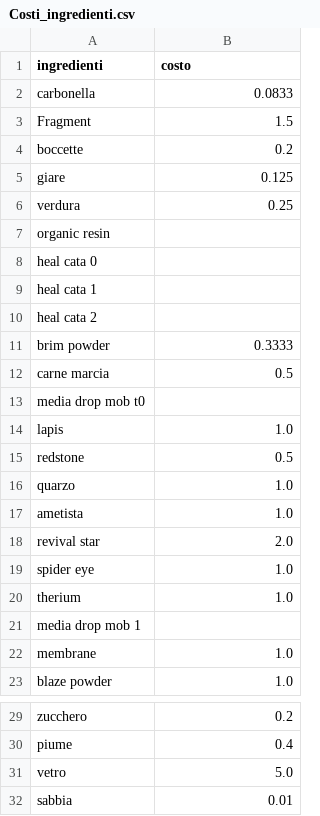
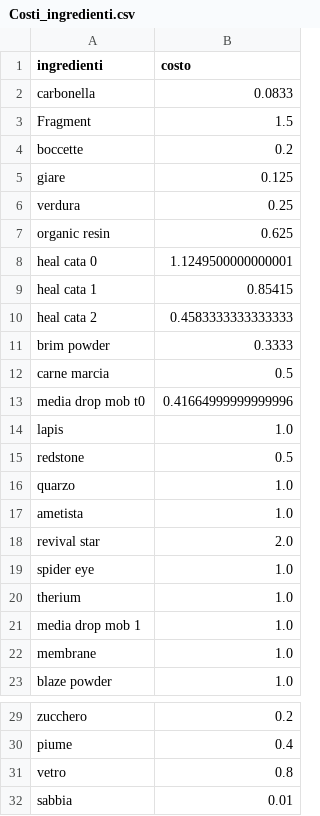
Before and after one commit to Frenk012/Eloria-pricer, a CSV file: backend/src/data/Costi_ingredienti.csv, drawn as a sheet; only a part is shown, gaps mark what is left out; the diff names each change by its address in the sheet, - before the commit and + after, or states it on an @@ line.

Commit message:
Fix data converter

```diff
--- a/backend/src/data/Costi_ingredienti.csv
+++ b/backend/src/data/Costi_ingredienti.csv
-B7 (costo): (empty)
+B7 (costo): 0.625
-B8 (costo): (empty)
+B8 (costo): 1.1249500000000001
-B9 (costo): (empty)
+B9 (costo): 0.85415
-B10 (costo): (empty)
+B10 (costo): 0.4583333333333333
-B13 (costo): (empty)
+B13 (costo): 0.41664999999999996
-B21 (costo): (empty)
+B21 (costo): 1.0
-B31 (costo): 5.0
+B31 (costo): 0.8
```
